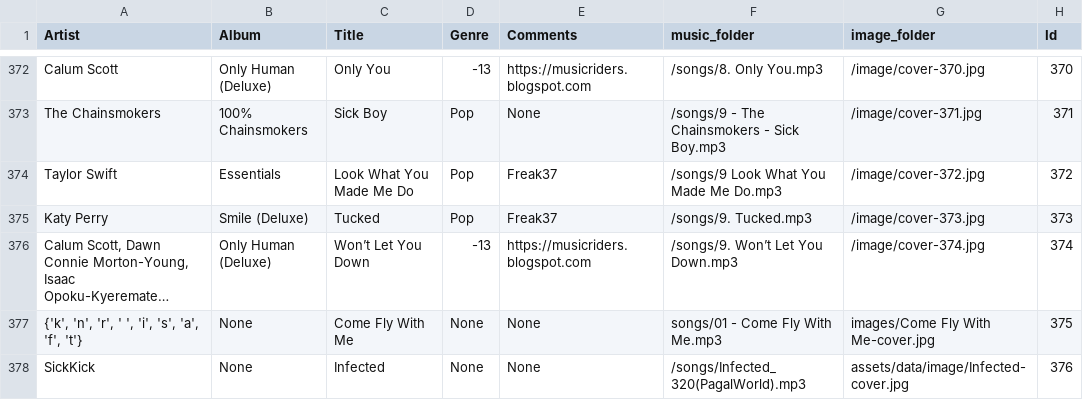
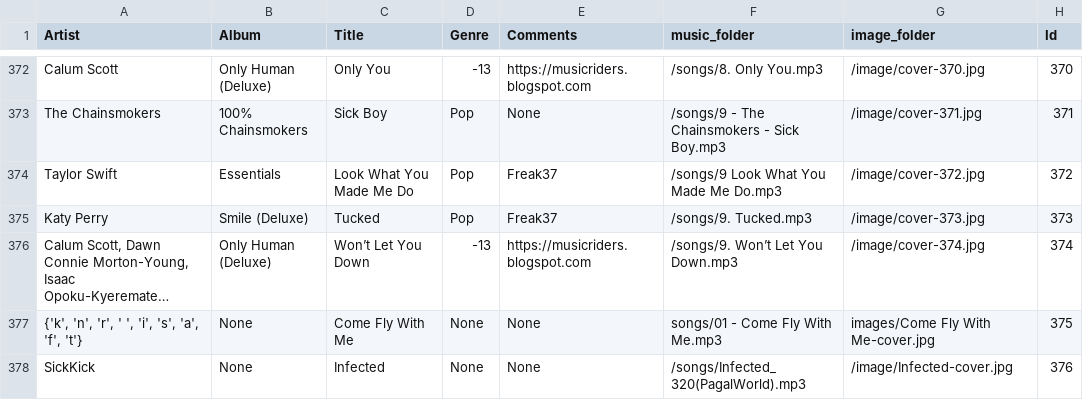
Before and after one commit to AbhinavSE/IR2022_Project_8, a CSV file: App/assets/data/metadata.csv, drawn as a sheet; only a part is shown, gaps mark what is left out; long unchanged cells end in ….

```diff
--- a/App/assets/data/metadata.csv
+++ b/App/assets/data/metadata.csv
@@ -377,2 +377,2 @@ Katy Perry,Smile (Deluxe),Tucked,Pop,Freak37,/songs/9. Tucked.mp3,/image/cover-3
 "{'k', 'n', 'r', ' ', 'i', 's', 'a', 'f', 't'}",None,Come Fly With Me,None,None,songs/01 - Come Fly With Me.mp3,images/Come Fly With Me-cover.jpg,375
-SickKick,None,Infected,None,None,/songs/Infected_320(PagalWorld).mp3,assets/data/image/Infected-cover.jpg,376
+SickKick,None,Infected,None,None,/songs/Infected_320(PagalWorld).mp3,/image/Infected-cover.jpg,376
```
Also changed, not shown: 12 other files.
